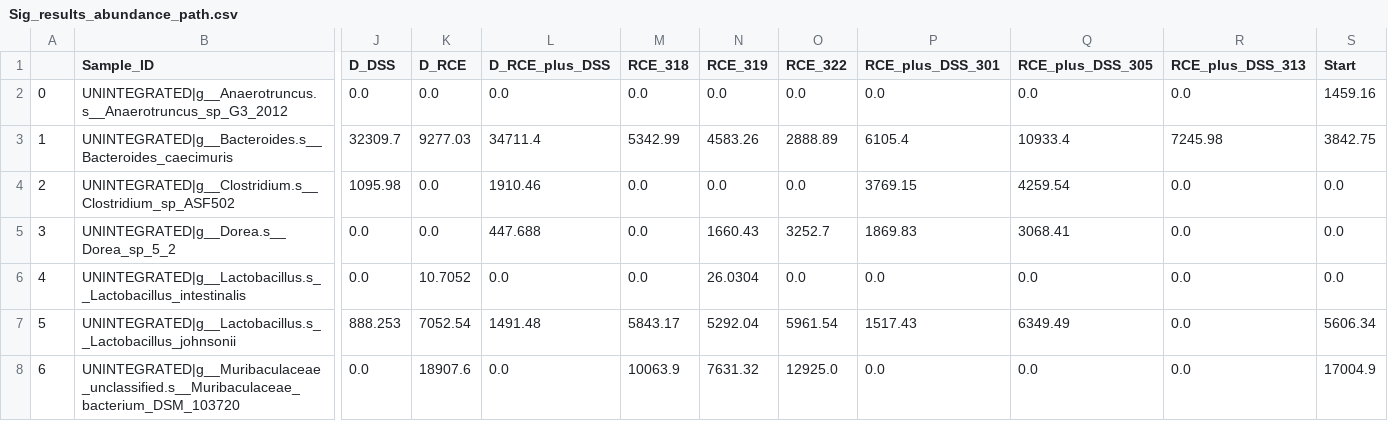
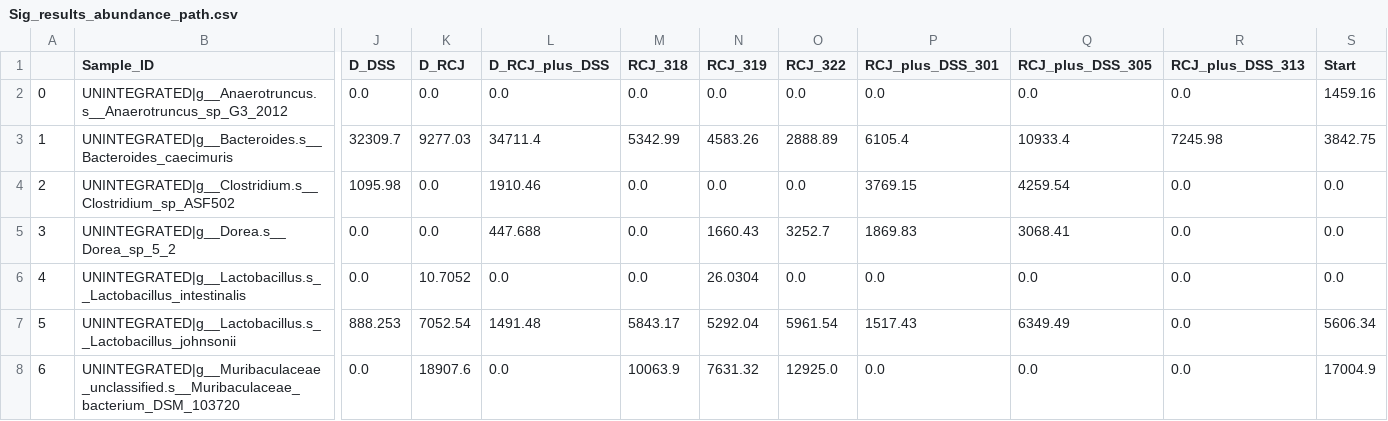
Before and after one commit to chan-csu/RCJ_Megtagenomics, a CSV file: Data_Analysis/Sig_results_abundance_path.csv, drawn as a sheet; only a part is shown, gaps mark what is left out; the diff names each change by its address in the sheet, - before the commit and + after, or states it on an @@ line.

```diff
--- a/Data_Analysis/Sig_results_abundance_path.csv
+++ b/Data_Analysis/Sig_results_abundance_path.csv
-K1: D_RCE
+K1: D_RCJ
-L1: D_RCE_plus_DSS
+L1: D_RCJ_plus_DSS
-M1: RCE_318
+M1: RCJ_318
-N1: RCE_319
+N1: RCJ_319
-O1: RCE_322
+O1: RCJ_322
-P1: RCE_plus_DSS_301
+P1: RCJ_plus_DSS_301
-Q1: RCE_plus_DSS_305
+Q1: RCJ_plus_DSS_305
-R1: RCE_plus_DSS_313
+R1: RCJ_plus_DSS_313
```
Also changed, not shown: 26 other files.
